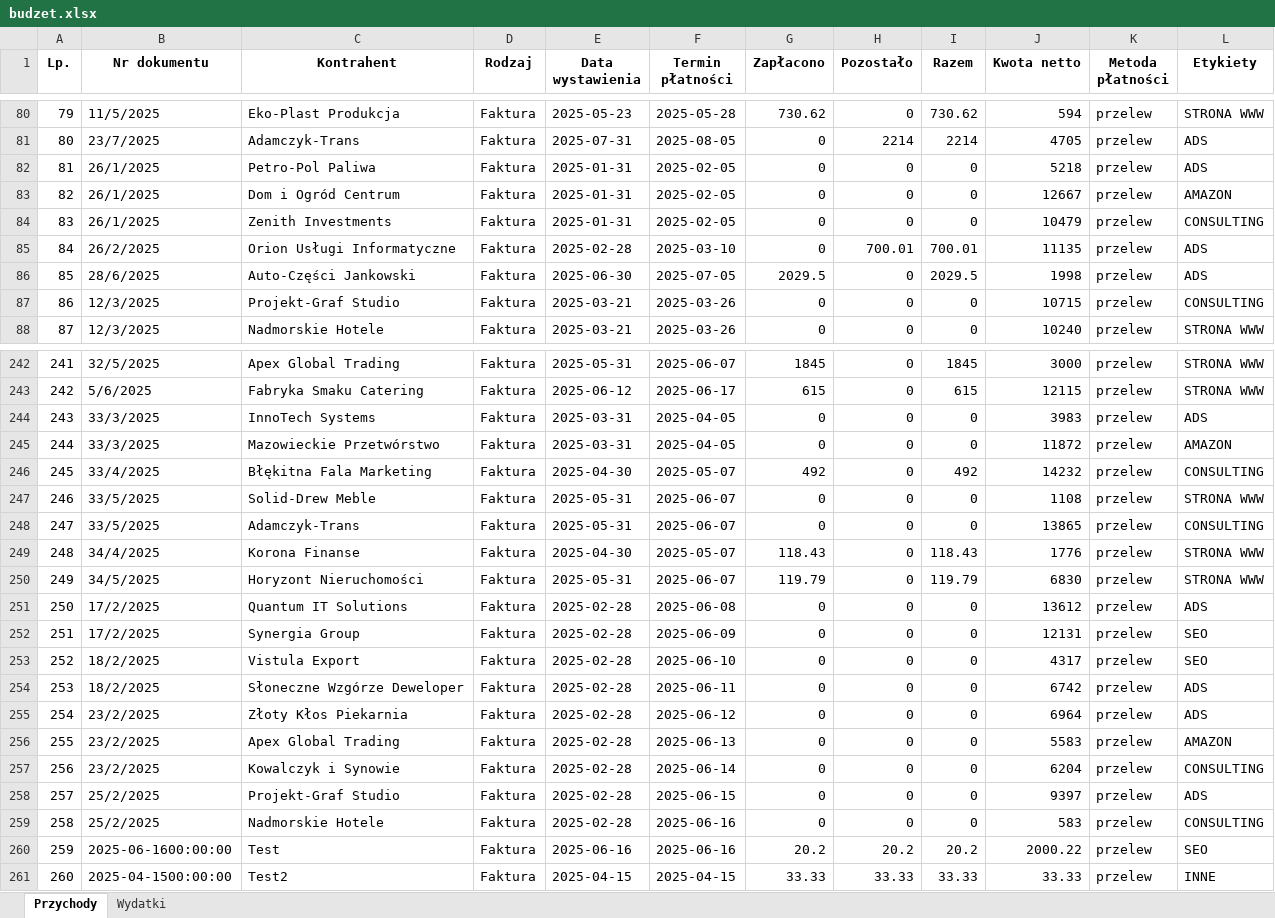
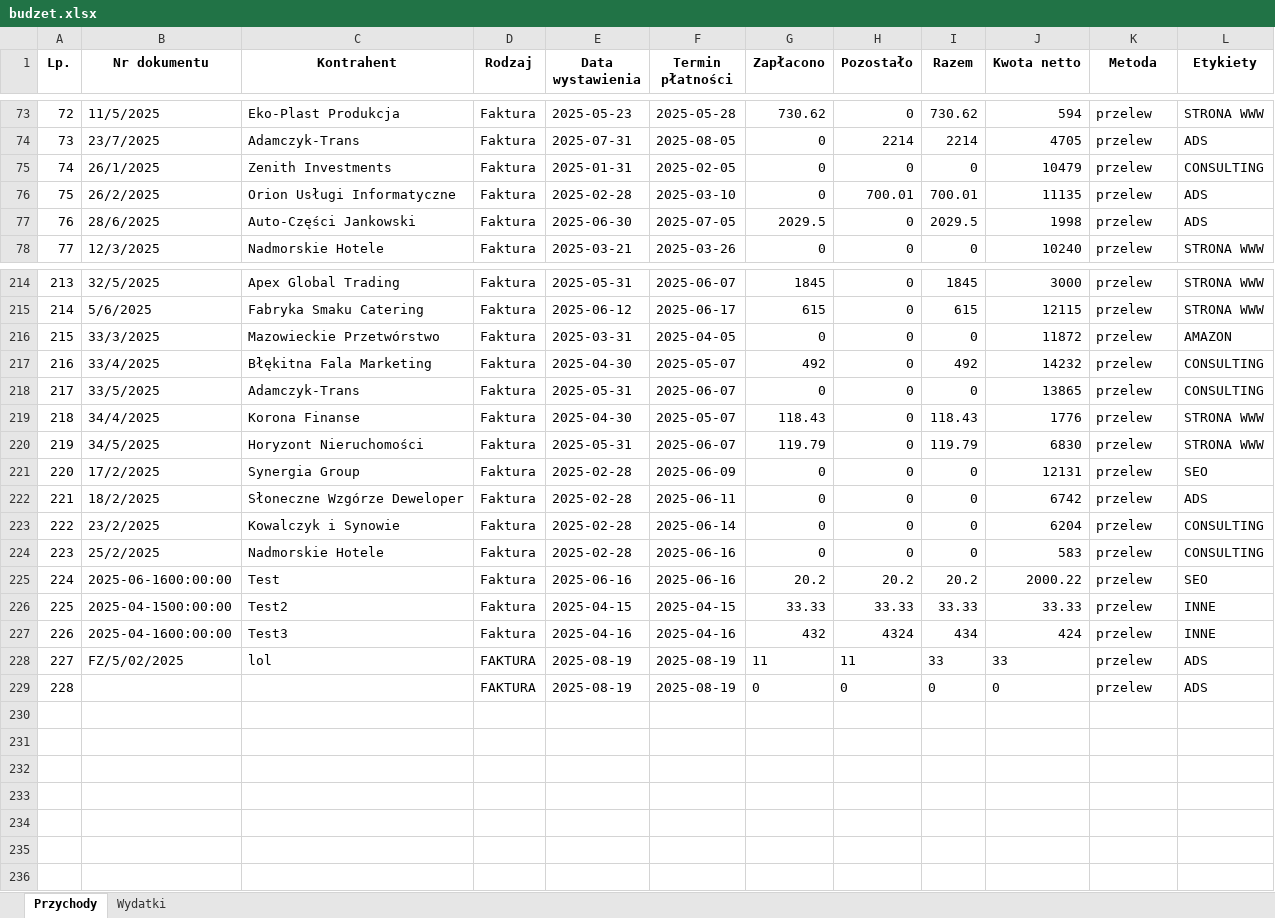
Before and after one commit to wojciechsmieja/pysixbudzetTest, an Excel workbook: budzet.xlsx, sheet Przychody, drawn as a sheet; only a part is shown, gaps mark what is left out; values as stored, in another font and other column widths than the file's, no borders; removed rows and columns are numbered as before the commit, all else as after; the diff covers the shown part only; the diff names each change by its address in the sheet, - before the commit and + after, or states it on an @@ line.

```diff
--- a/budzet.xlsx (sheet Przychody)
+++ b/budzet.xlsx (sheet Przychody)
-K1: Metoda płatności
+K1: Metoda
@@ column A (Lp.) renumbered between rows 10 and 226 @@
-row 82: 81 | 26/1/2025 | Petro-Pol Paliwa | Faktura | 2025-01-31 | 2025-02-05 | 0 | 0 | 0 | 5218 | przelew | ADS
-row 83: 82 | 26/1/2025 | Dom i Ogród Centrum | Faktura | 2025-01-31 | 2025-02-05 | 0 | 0 | 0 | 12667 | przelew | AMAZON
-row 87: 86 | 12/3/2025 | Projekt-Graf Studio | Faktura | 2025-03-21 | 2025-03-26 | 0 | 0 | 0 | 10715 | przelew | CONSULTING
-row 244: 243 | 33/3/2025 | InnoTech Systems | Faktura | 2025-03-31 | 2025-04-05 | 0 | 0 | 0 | 3983 | przelew | ADS
-row 247: 246 | 33/5/2025 | Solid-Drew Meble | Faktura | 2025-05-31 | 2025-06-07 | 0 | 0 | 0 | 1108 | przelew | STRONA WWW
-row 251: 250 | 17/2/2025 | Quantum IT Solutions | Faktura | 2025-02-28 | 2025-06-08 | 0 | 0 | 0 | 13612 | przelew | ADS
-row 253: 252 | 18/2/2025 | Vistula Export | Faktura | 2025-02-28 | 2025-06-10 | 0 | 0 | 0 | 4317 | przelew | SEO
-row 255: 254 | 23/2/2025 | Złoty Kłos Piekarnia | Faktura | 2025-02-28 | 2025-06-12 | 0 | 0 | 0 | 6964 | przelew | ADS
-row 256: 255 | 23/2/2025 | Apex Global Trading | Faktura | 2025-02-28 | 2025-06-13 | 0 | 0 | 0 | 5583 | przelew | AMAZON
-row 258: 257 | 25/2/2025 | Projekt-Graf Studio | Faktura | 2025-02-28 | 2025-06-15 | 0 | 0 | 0 | 9397 | przelew | ADS
+row 227: 226 | 2025-04-1600:00:00 | Test3 | Faktura | 2025-04-16 | 2025-04-16 | 432 | 4324 | 434 | 424 | przelew | INNE
+row 228: 227 | FZ/5/02/2025 | lol | FAKTURA | 2025-08-19 | 2025-08-19 | 11 | 11 | 33 | 33 | przelew | ADS
+row 229: 228 |  |  | FAKTURA | 2025-08-19 | 2025-08-19 | 0 | 0 | 0 | 0 | przelew | ADS
```
Also changed, not shown: 25 removed rows and 8 edited cells elsewhere in this sheet, sheet Wydatki, 10 other files.
